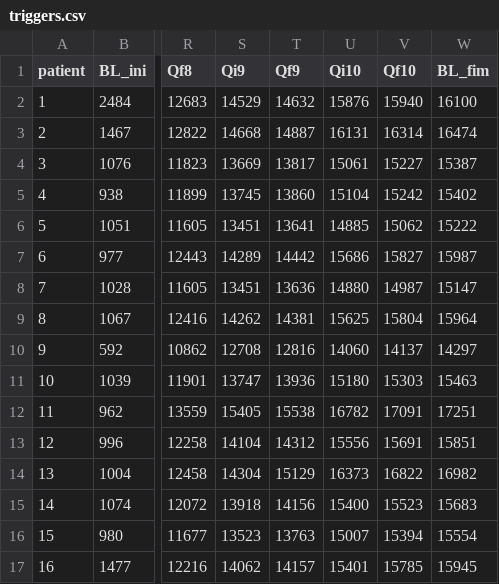
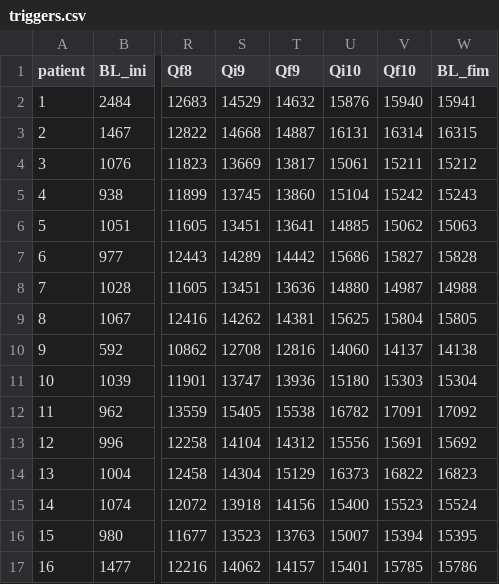
Before and after one commit to yumizinha/attention, a CSV file: triggers.csv, drawn as a sheet; only a part is shown, gaps mark what is left out; the diff names each change by its address in the sheet, - before the commit and + after, or states it on an @@ line.

```diff
--- a/triggers.csv
+++ b/triggers.csv
-W2 (BL_fim): 16100
+W2 (BL_fim): 15941
-W3 (BL_fim): 16474
+W3 (BL_fim): 16315
-V4 (Qf10): 15227
+V4 (Qf10): 15211
-W4 (BL_fim): 15387
+W4 (BL_fim): 15212
-W5 (BL_fim): 15402
+W5 (BL_fim): 15243
-W6 (BL_fim): 15222
+W6 (BL_fim): 15063
-W7 (BL_fim): 15987
+W7 (BL_fim): 15828
-W8 (BL_fim): 15147
+W8 (BL_fim): 14988
-W9 (BL_fim): 15964
+W9 (BL_fim): 15805
-W10 (BL_fim): 14297
+W10 (BL_fim): 14138
-W11 (BL_fim): 15463
+W11 (BL_fim): 15304
-W12 (BL_fim): 17251
+W12 (BL_fim): 17092
-W13 (BL_fim): 15851
+W13 (BL_fim): 15692
-W14 (BL_fim): 16982
+W14 (BL_fim): 16823
-W15 (BL_fim): 15683
+W15 (BL_fim): 15524
-W16 (BL_fim): 15554
+W16 (BL_fim): 15395
-W17 (BL_fim): 15945
+W17 (BL_fim): 15786
```
Also changed, not shown: 4 other files.
